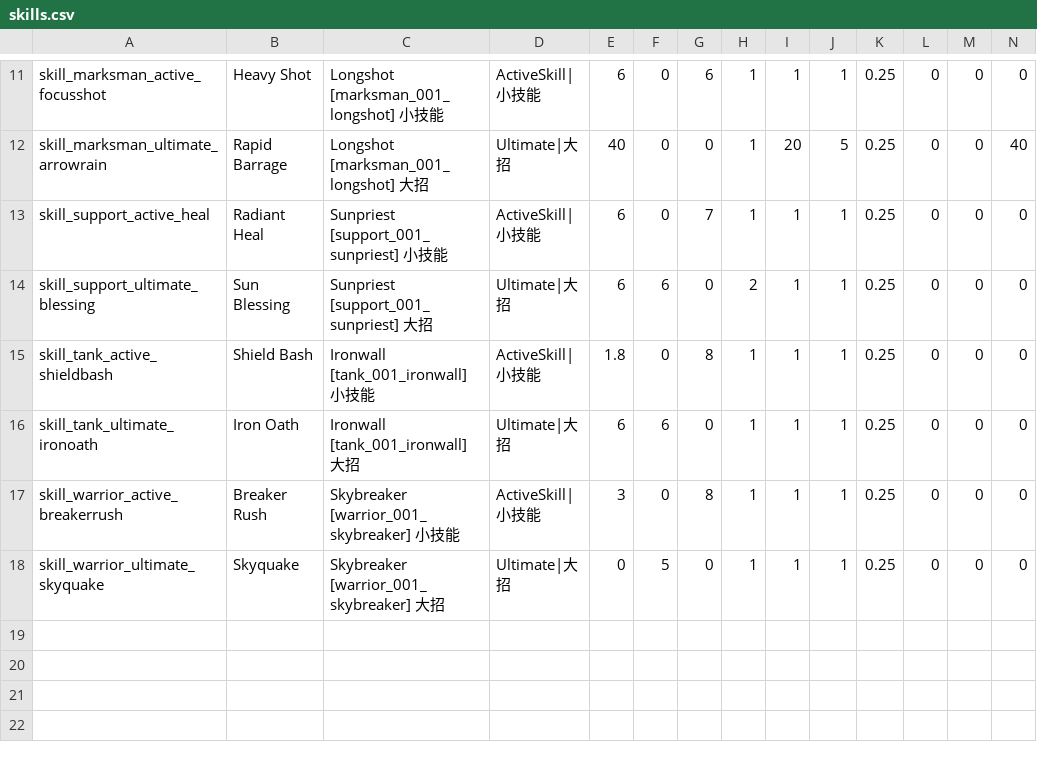
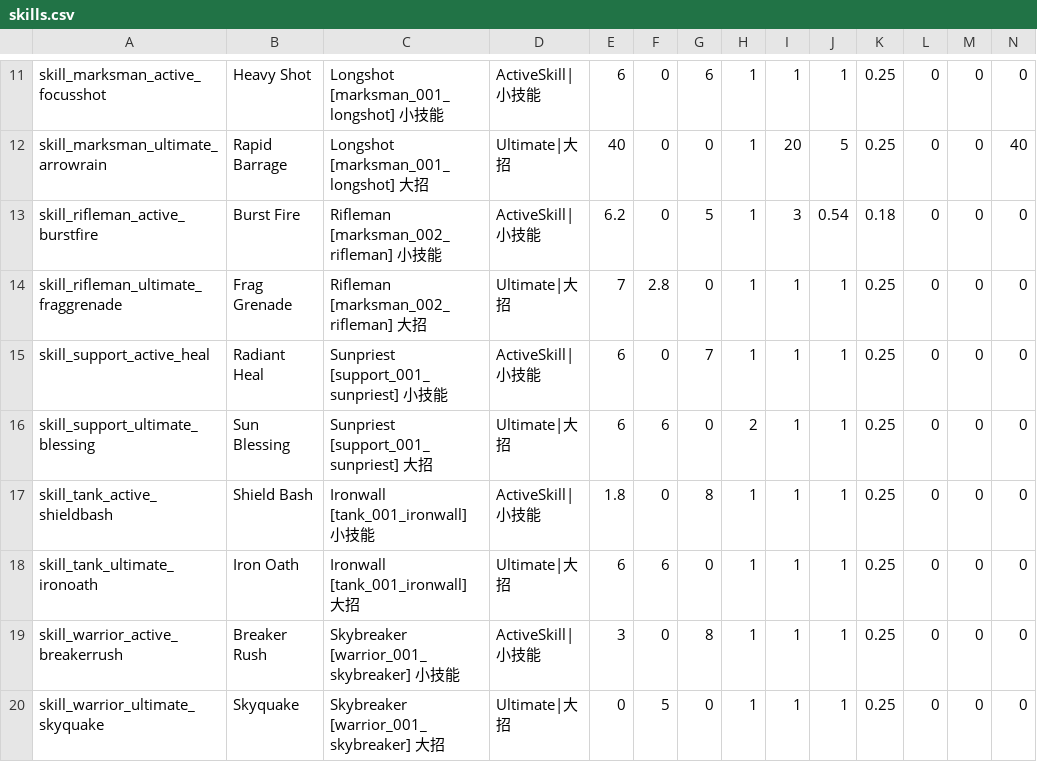
Before and after one commit to crazylei12/hero_fight, a CSV file: game/BalanceSheets/Stage01/skills.csv, drawn as a sheet; only a part is shown, gaps mark what is left out; rows hold the shown columns only; the diff names each change by its address in the sheet, - before the commit and + after, or states it on an @@ line.

Commit message:
marksman: add rifleman demo hero

```diff
--- a/game/BalanceSheets/Stage01/skills.csv
+++ b/game/BalanceSheets/Stage01/skills.csv
+row 13: skill_rifleman_active_burstfire | Burst Fire | Rifleman [marksman_002_rifleman] 小技能 | ActiveSkill|小技能 | 6.2 | 0 | 5 | 1 | 3 | 0.54 | 0.18 | 0 | 0 | 0
+row 14: skill_rifleman_ultimate_fraggrenade | Frag Grenade | Rifleman [marksman_002_rifleman] 大招 | Ultimate|大招 | 7 | 2.8 | 0 | 1 | 1 | 1 | 0.25 | 0 | 0 | 0
```
Also changed, not shown: game/BalanceSheets/Stage01/heroes.csv, 11 other files.
